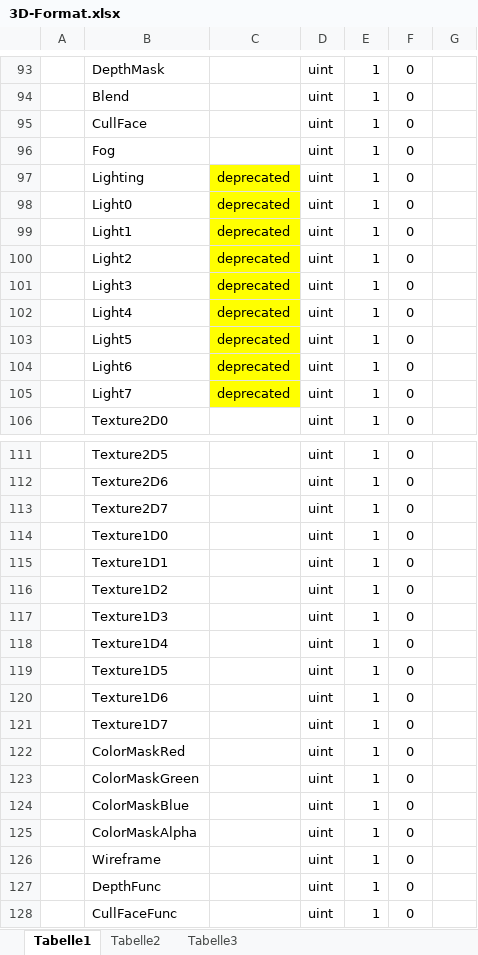
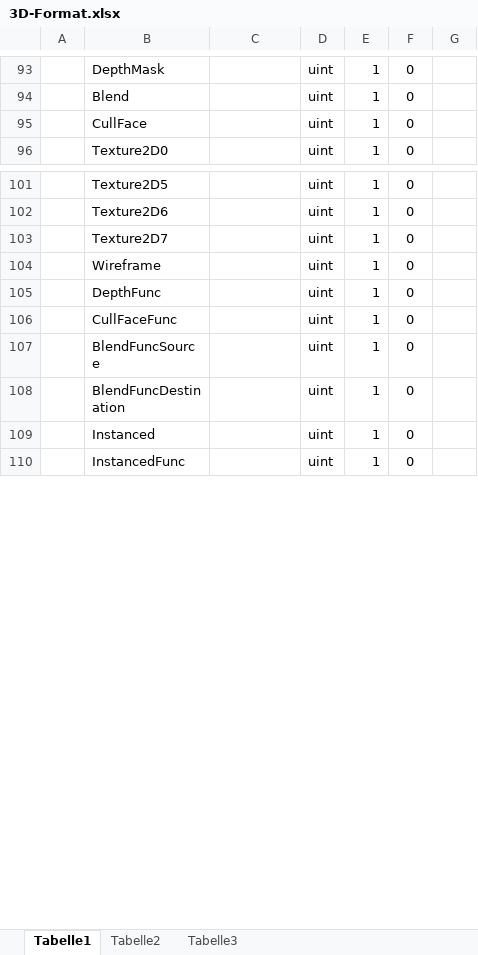
Before and after one commit to tanzfisch/Igor, an Excel workbook: doc/3D-Format.xlsx, sheet Tabelle1, drawn as a sheet; only a part is shown, gaps mark what is left out; the shorter side is filled out with more unchanged rows; values as stored, in another font and other column widths than the file's, no borders; removed rows and columns are numbered as before the commit, all else as after; the diff covers the shown part only; the diff names each change by its address in the sheet, - before the commit and + after, or states it on an @@ line.

```diff
--- a/doc/3D-Format.xlsx (sheet Tabelle1)
+++ b/doc/3D-Format.xlsx (sheet Tabelle1)
-row 96:  | Fog |  | uint | 1 | 0
-row 97:  | Lighting | deprecated | uint | 1 | 0
-row 98:  | Light0 | deprecated | uint | 1 | 0
-row 99:  | Light1 | deprecated | uint | 1 | 0
-row 100:  | Light2 | deprecated | uint | 1 | 0
-row 101:  | Light3 | deprecated | uint | 1 | 0
-row 102:  | Light4 | deprecated | uint | 1 | 0
-row 103:  | Light5 | deprecated | uint | 1 | 0
-row 104:  | Light6 | deprecated | uint | 1 | 0
-row 105:  | Light7 | deprecated | uint | 1 | 0
-row 114:  | Texture1D0 |  | uint | 1 | 0
-row 115:  | Texture1D1 |  | uint | 1 | 0
-row 116:  | Texture1D2 |  | uint | 1 | 0
-row 117:  | Texture1D3 |  | uint | 1 | 0
-row 118:  | Texture1D4 |  | uint | 1 | 0
-row 119:  | Texture1D5 |  | uint | 1 | 0
-row 120:  | Texture1D6 |  | uint | 1 | 0
-row 121:  | Texture1D7 |  | uint | 1 | 0
-row 122:  | ColorMaskRed |  | uint | 1 | 0
-row 123:  | ColorMaskGreen |  | uint | 1 | 0
-row 124:  | ColorMaskBlue |  | uint | 1 | 0
-row 125:  | ColorMaskAlpha |  | uint | 1 | 0
```
Also changed, not shown: 10 added rows and 4 edited cells elsewhere in this sheet, 22 other files.
